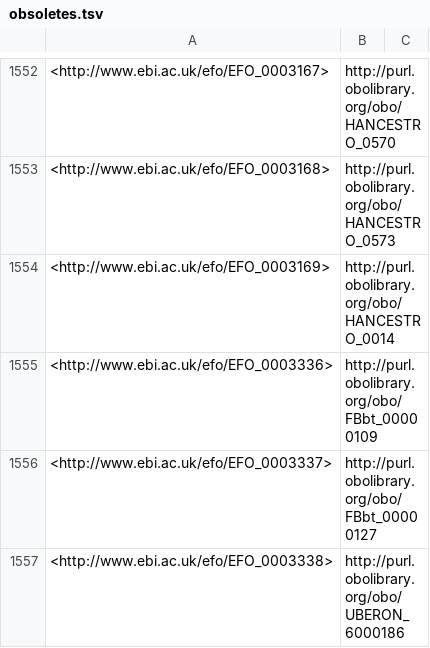
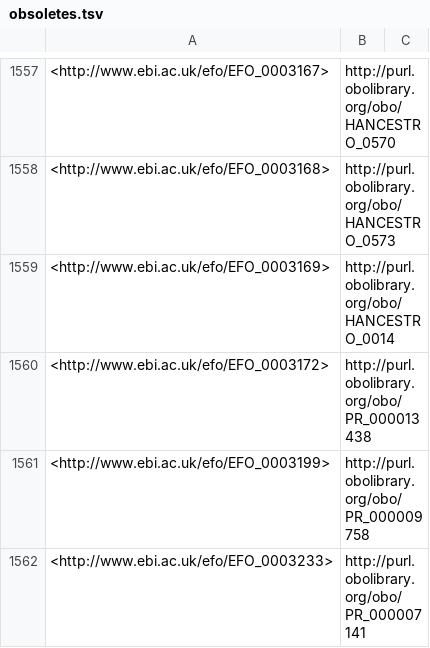
Before and after one commit to EBISPOT/efo, a TSV file: src/ontology/reports/obsoletes.tsv, drawn as a sheet; only a part is shown, gaps mark what is left out; the shorter side is filled out with more unchanged rows; the diff covers the shown part only.

```diff
--- a/src/ontology/reports/obsoletes.tsv
+++ b/src/ontology/reports/obsoletes.tsv
@@ -1554 +1559,4 @@
 <http://www.ebi.ac.uk/efo/EFO_0003169>	"http://purl.obolibrary.org/obo/HANCESTRO_0014"	
+<http://www.ebi.ac.uk/efo/EFO_0003172>	"http://purl.obolibrary.org/obo/PR_000013438"	
+<http://www.ebi.ac.uk/efo/EFO_0003199>	"http://purl.obolibrary.org/obo/PR_000009758"	
+<http://www.ebi.ac.uk/efo/EFO_0003233>	"http://purl.obolibrary.org/obo/PR_000007141"	
```
Also changed, not shown: 10 added rows elsewhere in this file, src/ontology/reports/class-count-by-prefix.tsv, src/ontology/reports/obsolete_gwas.tsv, 4 other files.
